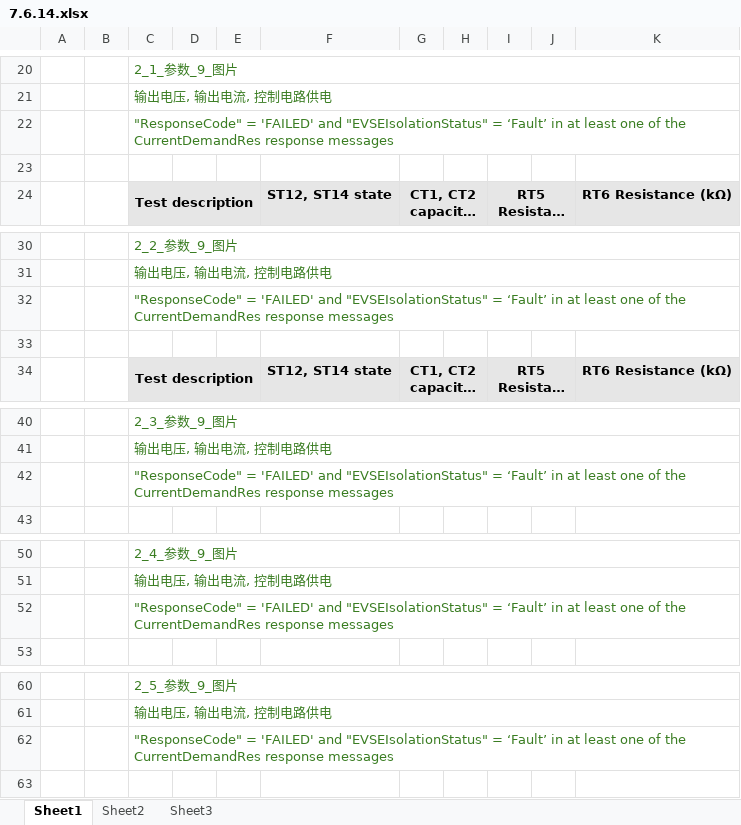
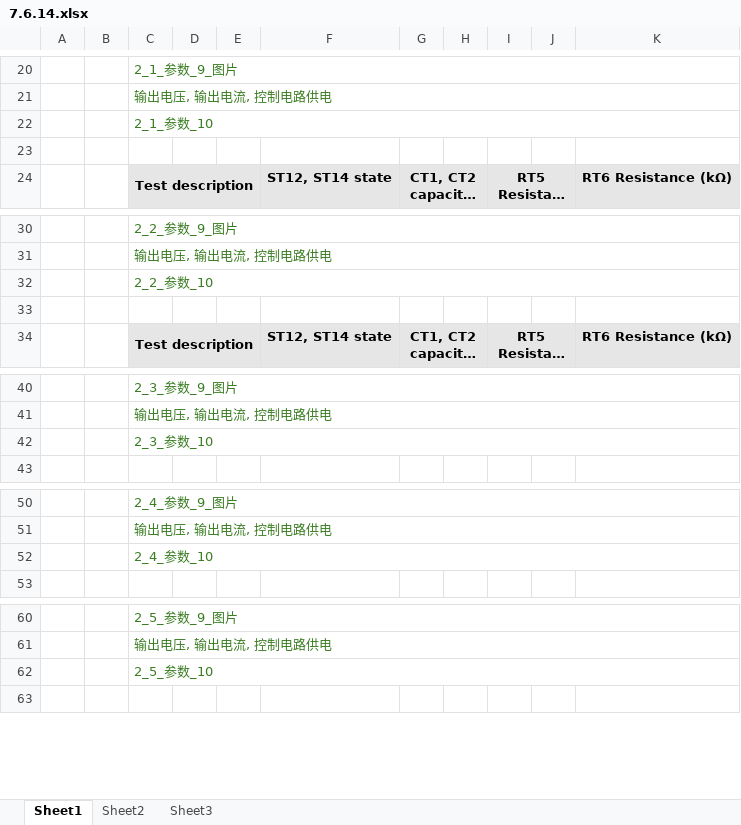
Before and after one commit to ggymm-workspace/ttcn-report, an Excel workbook: 7.6.14.xlsx, sheet Sheet1, drawn as a sheet; only a part is shown, gaps mark what is left out; long unchanged cells end in …; values as stored, in another font and other column widths than the file's, no borders; charts and pictures not drawn; the diff covers the shown part only; the diff names each change by its address in the sheet, - before the commit and + after, or states it on an @@ line.

```diff
--- a/7.6.14.xlsx (sheet Sheet1)
+++ b/7.6.14.xlsx (sheet Sheet1)
-C22: "ResponseCode" = 'FAILED' and "EVSEIsolationStatus" = ‘Fault’ in at least one of the CurrentDemandRes response messages
+C22: 2_1_参数_10
-C32: "ResponseCode" = 'FAILED' and "EVSEIsolationStatus" = ‘Fault’ in at least one of the CurrentDemandRes response messages
+C32: 2_2_参数_10
-C42: "ResponseCode" = 'FAILED' and "EVSEIsolationStatus" = ‘Fault’ in at least one of the CurrentDemandRes response messages
+C42: 2_3_参数_10
-C52: "ResponseCode" = 'FAILED' and "EVSEIsolationStatus" = ‘Fault’ in at least one of the CurrentDemandRes response messages
+C52: 2_4_参数_10
-C62: "ResponseCode" = 'FAILED' and "EVSEIsolationStatus" = ‘Fault’ in at least one of the CurrentDemandRes response messages
+C62: 2_5_参数_10
```
Also changed, not shown: 17 edited cells elsewhere in this sheet, charts or pictures, 7.5.1.xlsx, 7.5.2.xlsx, 17 other files.
